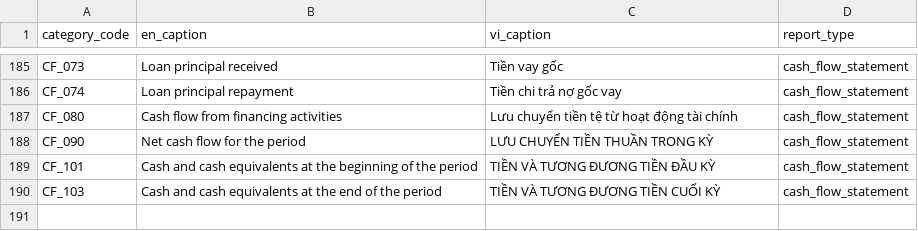
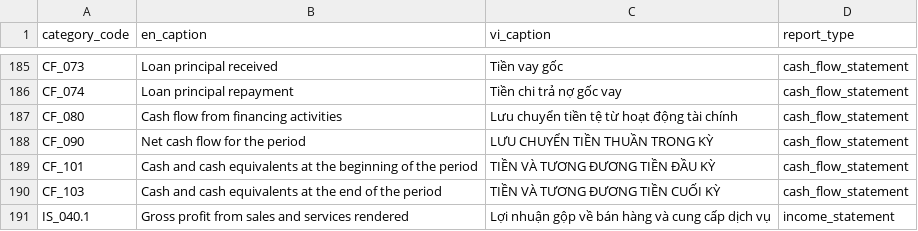
Before and after one commit to hung20gg/chatbot_financial_statement, a CSV file: csv/map_category_code_sec.csv, drawn as a sheet; only a part is shown, gaps mark what is left out.

```diff
--- a/csv/map_category_code_sec.csv
+++ b/csv/map_category_code_sec.csv
@@ -190 +190,2 @@ CF_101,Cash and cash equivalents at the beginning of the period,TIỀN VÀ TƯƠ
 CF_103,Cash and cash equivalents at the end of the period,TIỀN VÀ TƯƠNG ĐƯƠNG TIỀN CUỐI KỲ,cash_flow_statement
+IS_040.1,Gross profit from sales and services rendered,Lợi nhuận gộp về bán hàng và cung cấp dịch vụ,income_statement
```
Also changed, not shown: csv/df_sub_and_shareholders.csv, csv/map_category_code_bank.csv, 48 other files.
